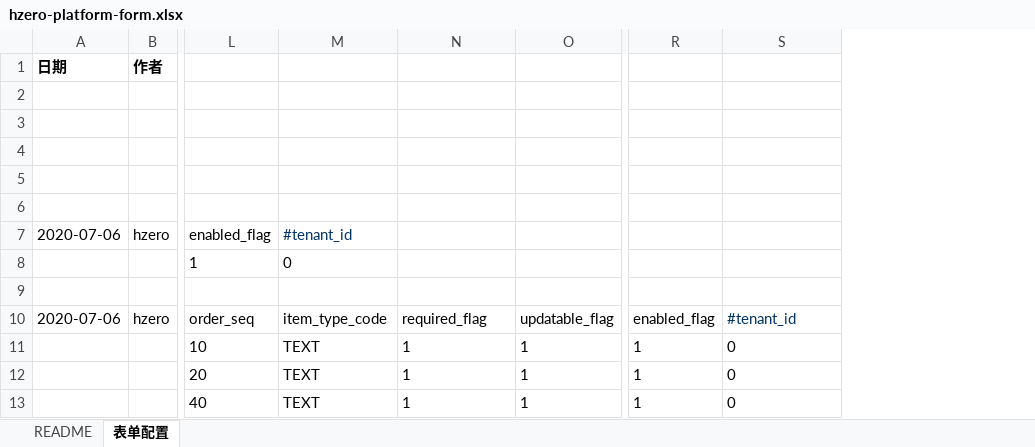
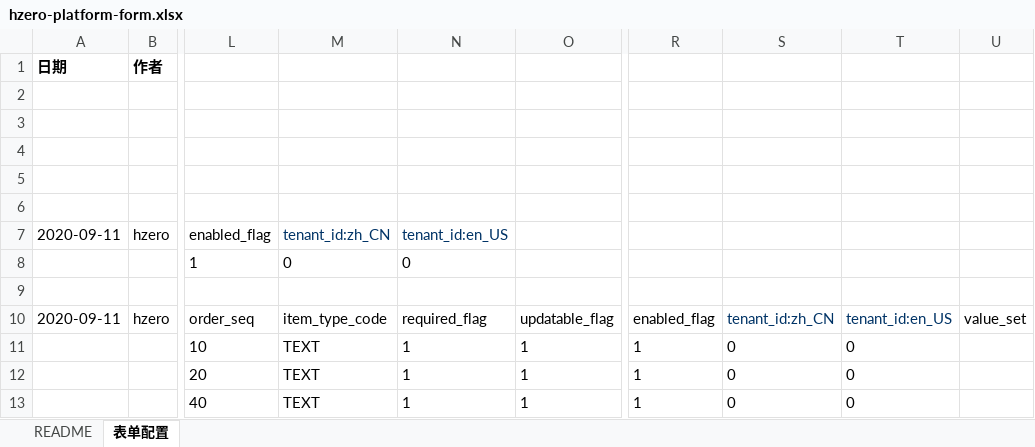
Before and after one commit to open-hand/choerodon-message, an Excel workbook: src/main/resources/script/db/init-data/hzero_message/hzero_platform/hzero-platform-form.xlsx, sheet 表单配置, drawn as a sheet; only a part is shown, gaps mark what is left out; values as stored, in another font and other column widths than the file's, no borders; the diff names each change by its address in the sheet, - before the commit and + after, or states it on an @@ line.

```diff
--- a/src/main/resources/script/db/init-data/hzero_message/hzero_platform/hzero-platform-form.xlsx (sheet 表单配置)
+++ b/src/main/resources/script/db/init-data/hzero_message/hzero_platform/hzero-platform-form.xlsx (sheet 表单配置)
+column T, rows 10-13: tenant_id:en_US | 0 | 0 | 0
+column U, row 10: value_set
-A7: 2020-07-06
+A7: 2020-09-11
-M7: #tenant_id
+M7: tenant_id:zh_CN
-N7: (empty)
+N7: tenant_id:en_US
-N8: (empty)
+N8: 0
-A10: 2020-07-06
+A10: 2020-09-11
-S10: #tenant_id
+S10: tenant_id:zh_CN
```
Also changed, not shown: src/main/resources/script/db/init-data/hzero_message/hzero_message/hzero-data-email-config.xlsx, src/main/resources/script/db/init-data/hzero_message/hzero_platform/hzero-platform-permission-range.xlsx, 30 other files.
